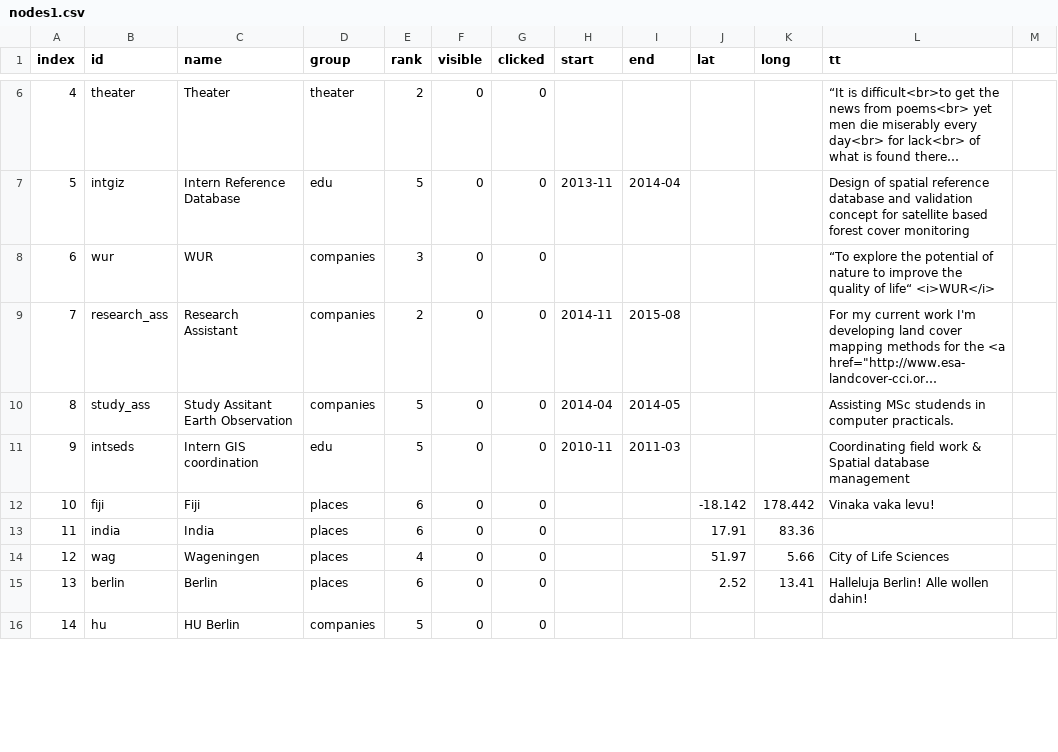
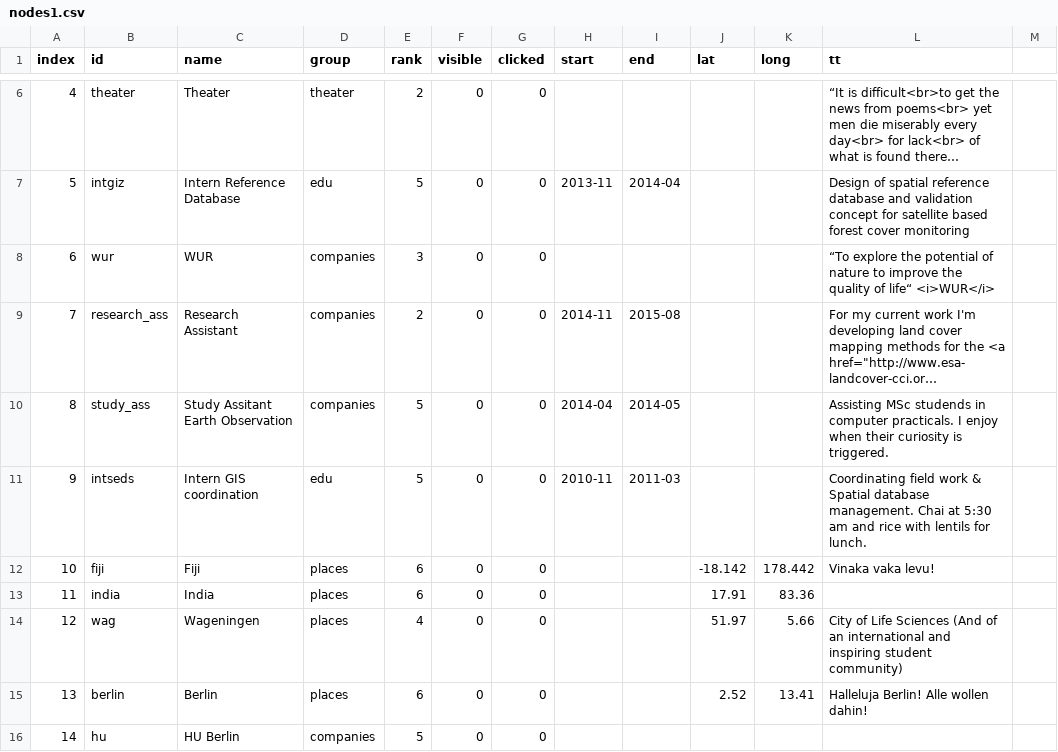
Before and after one commit to johanez/johanez.github.io, a CSV file: data/nodes1.csv, drawn as a sheet; only a part is shown, gaps mark what is left out; long unchanged cells end in …; the diff covers the shown part only; the diff names each change by its address in the sheet, - before the commit and + after, or states it on an @@ line.

Commit message:
some content

```diff
--- a/data/nodes1.csv
+++ b/data/nodes1.csv
-L10 (tt): …computer practicals.
+L10 (tt): …computer practicals. I enjoy when their curiosity is triggered.
-L11 (tt): …Spatial database management
+L11 (tt): …Spatial database management. Chai at 5:30 am and rice with lentils for lunch.
-L14 (tt): …Life Sciences
+L14 (tt): …Life Sciences (And of an international and inspiring student community)
```
Also changed, not shown: 6 edited cells elsewhere in this file.
